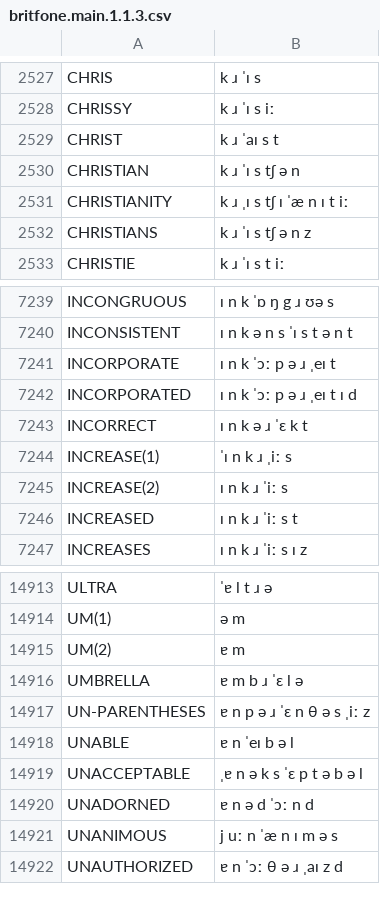
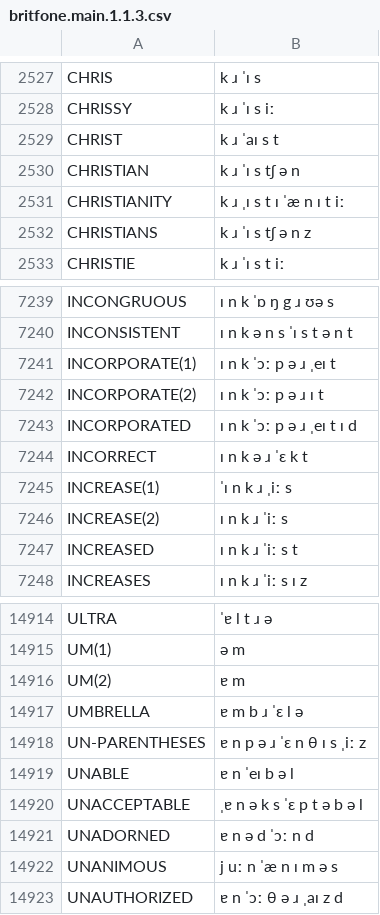
Before and after one commit to JoseLlarena/Britfone, a CSV file: britfone.main.1.1.3.csv, drawn as a sheet; only a part is shown, gaps mark what is left out.

Commit message:
fix: un-parantheses, christianity; modify and add incorporate

```diff
--- a/britfone.main.1.1.3.csv
+++ b/britfone.main.1.1.3.csv
@@ -2530,3 +2530,3 @@ CHRIST, k ɹ ˈaɪ s t
 CHRISTIAN, k ɹ ˈɪ s tʃ ə n
-CHRISTIANITY, k ɹ ˌɪ s tʃ ɪ ˈæ n ɪ t iː
+CHRISTIANITY, k ɹ ˌɪ s t ɪ ˈæ n ɪ t iː
 CHRISTIANS, k ɹ ˈɪ s tʃ ə n z
@@ -7240,3 +7240,4 @@ INCONGRUOUS, ɪ n k ˈɒ ŋ g ɹ ʊə s
 INCONSISTENT, ɪ n k ə n s ˈɪ s t ə n t
-INCORPORATE, ɪ n k ˈɔː p ə ɹ ˌeɪ t
+INCORPORATE(1), ɪ n k ˈɔː p ə ɹ ˌeɪ t
+INCORPORATE(2), ɪ n k ˈɔː p ə ɹ ɪ t
 INCORPORATED, ɪ n k ˈɔː p ə ɹ ˌeɪ t ɪ d
@@ -14916,3 +14917,3 @@ UM(2), ɐ m
 UMBRELLA, ɐ m b ɹ ˈɛ l ə
-UN-PARENTHESES, ɐ n p ə ɹ ˈɛ n θ ə s ˌiː z
+UN-PARENTHESES, ɐ n p ə ɹ ˈɛ n θ ɪ s ˌiː z
 UNABLE, ɐ n ˈeɪ b ə l
```
